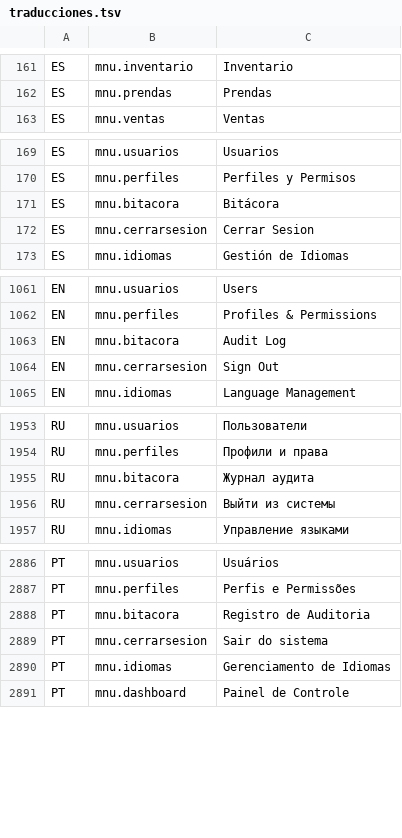
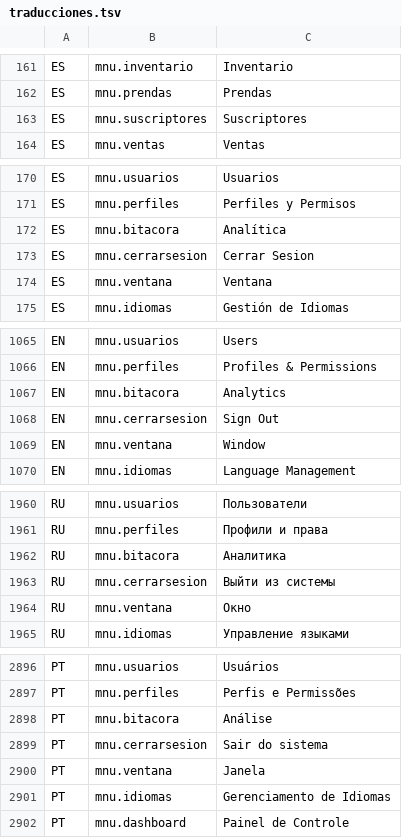
Before and after one commit to valentinamorana/Trabajo-de-Diploma, a TSV file: Servicios/Multiidioma/traducciones.tsv, drawn as a sheet; only a part is shown, gaps mark what is left out; the diff covers the shown part only.

Commit message:
Rediseno UX/UI: menu reorganizado y Home adaptativo por rol
Menu: separa Suscriptores de Ventas (ritmo semanal vs diario), renombra
Bitacora a Analitica (agrupa la auditoria con los reportes futuros del
Bloque 3), mueve Sesion al costado derecho junto a Alertas, y agrega
lista nativa de ventanas MDI. Se crea GUI.Tema como base para
centralizar la paleta hoy repetida en Color.FromArgb sueltos por
decenas de archivos.

Dashboards: DashboardVendedor, DashboardOperador y DashboardControlStock
pasan de ser paneles solo informativos a accionables (las tarjetas/kanban
abren la pantalla correspondiente), y DashboardForm (Comando) navega
desde "Mis Tareas Pendientes" respetando el permiso puntual del usuario
(Pedidos de Venta o Pedidos Realizados, no siempre el mismo). En todos
los casos la navegacion solo se habilita hacia pantallas que el rol ya
puede ver, para no introducir ningun bypass de permisos.

BD: script de migracion para actualizar el texto "Bitacora" -> "Analitica"
en bases ya sembradas (el auto-seed es insert-only y no lo hace solo).

```diff
--- a/Servicios/Multiidioma/traducciones.tsv
+++ b/Servicios/Multiidioma/traducciones.tsv
@@ -162,2 +162,3 @@ ES	mnu.inventario	Inventario
 ES	mnu.prendas	Prendas
+ES	mnu.suscriptores	Suscriptores
 ES	mnu.ventas	Ventas
@@ -170,4 +171,5 @@ ES	mnu.usuarios	Usuarios
 ES	mnu.perfiles	Perfiles y Permisos
-ES	mnu.bitacora	Bitácora
+ES	mnu.bitacora	Analítica
 ES	mnu.cerrarsesion	Cerrar Sesion
+ES	mnu.ventana	Ventana
 ES	mnu.idiomas	Gestión de Idiomas
@@ -1062,4 +1066,5 @@ EN	mnu.usuarios	Users
 EN	mnu.perfiles	Profiles & Permissions
-EN	mnu.bitacora	Audit Log
+EN	mnu.bitacora	Analytics
 EN	mnu.cerrarsesion	Sign Out
+EN	mnu.ventana	Window
 EN	mnu.idiomas	Language Management
@@ -1954,4 +1961,5 @@ RU	mnu.usuarios	Пользователи
 RU	mnu.perfiles	Профили и права
-RU	mnu.bitacora	Журнал аудита
+RU	mnu.bitacora	Аналитика
 RU	mnu.cerrarsesion	Выйти из системы
+RU	mnu.ventana	Окно
 RU	mnu.idiomas	Управление языками
@@ -2887,4 +2897,5 @@ PT	mnu.usuarios	Usuários
 PT	mnu.perfiles	Perfis e Permissões
-PT	mnu.bitacora	Registro de Auditoria
+PT	mnu.bitacora	Análise
 PT	mnu.cerrarsesion	Sair do sistema
+PT	mnu.ventana	Janela
 PT	mnu.idiomas	Gerenciamento de Idiomas
```
Also changed, not shown: 7 added rows elsewhere in this file, 11 other files.
